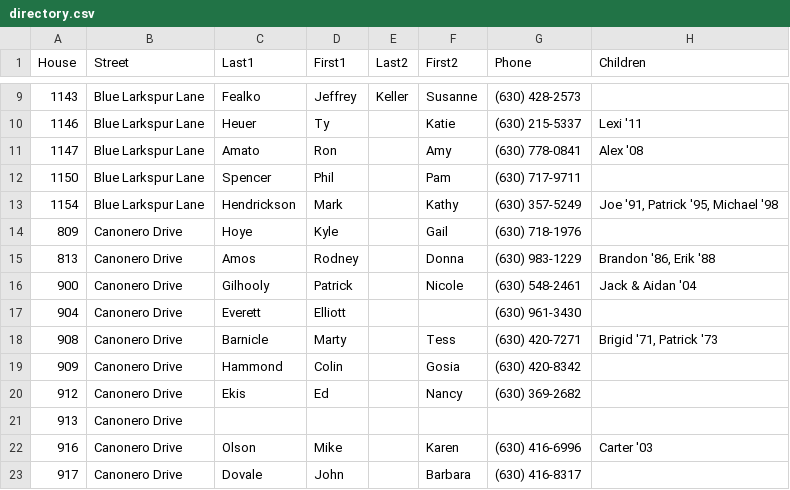
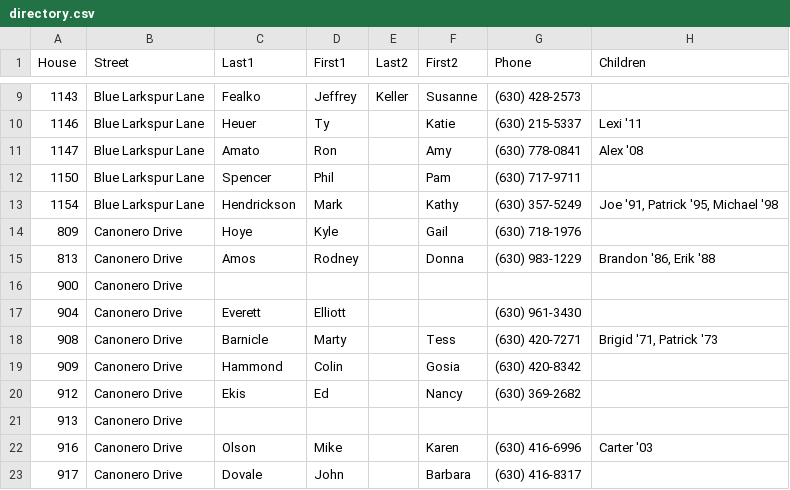
Before and after one commit to crorvick/hv-directory, a CSV file: directory.csv, drawn as a sheet; only a part is shown, gaps mark what is left out; removed rows and columns are numbered as before the commit, all else as after; the diff names each change by its address in the sheet, - before the commit and + after, or states it on an @@ line.

Commit message:
Remove Gilhooly's.

```diff
--- a/directory.csv
+++ b/directory.csv
-row 16: 900 | Canonero Drive | Gilhooly | Patrick |  | Nicole | (630) 548-2461 | Jack & Aidan '04
+row 16: 900 | Canonero Drive
```
